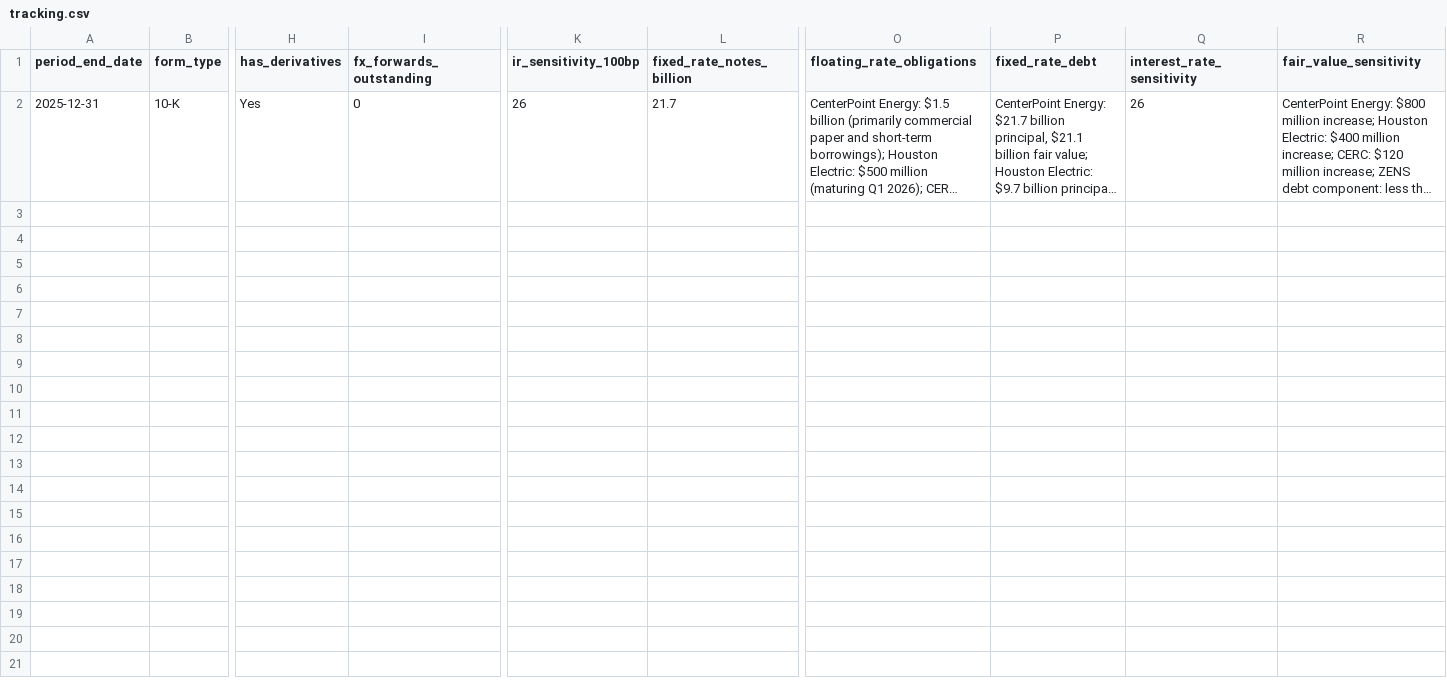
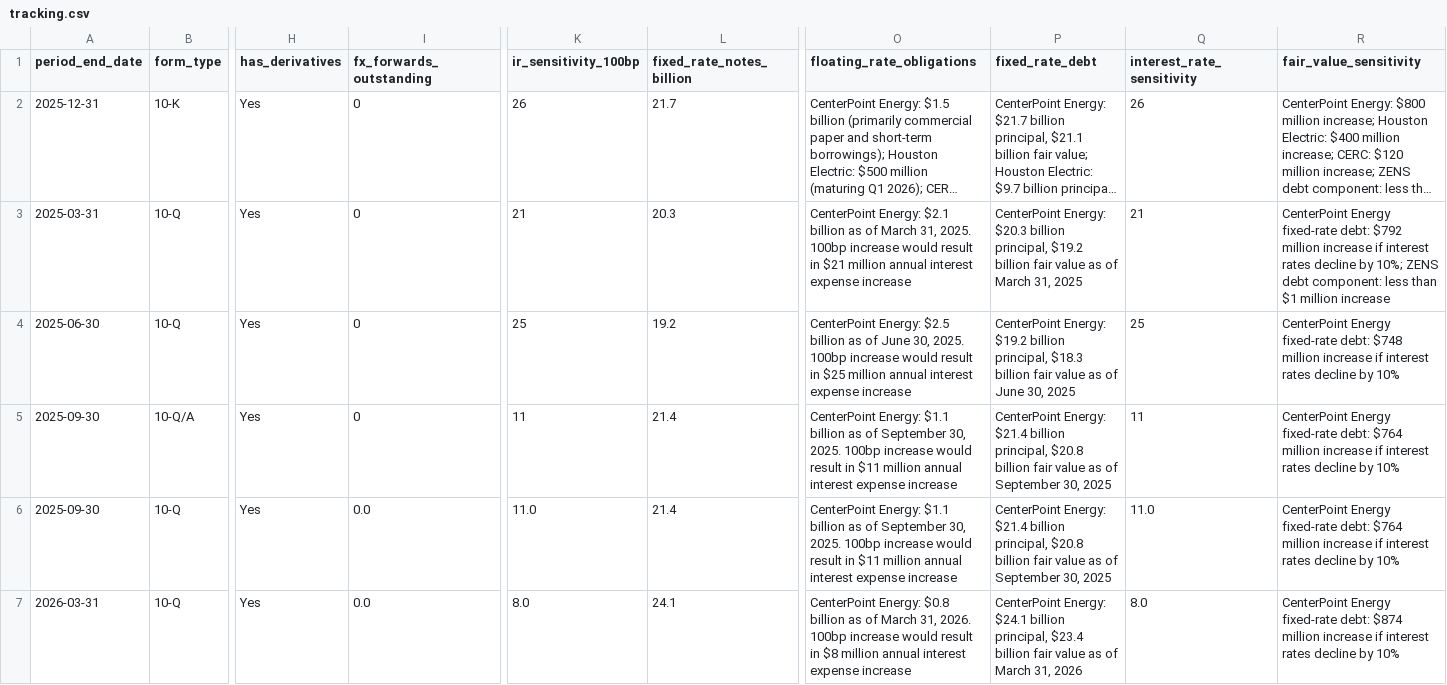
Before and after one commit to lukasbecker36-dot/sec-derivatives-, a CSV file: output/cnp/tracking.csv, drawn as a sheet; only a part is shown, gaps mark what is left out; long unchanged cells end in …; rows hold the shown columns only; the diff names each change by its address in the sheet, - before the commit and + after, or states it on an @@ line.

```diff
--- a/output/cnp/tracking.csv
+++ b/output/cnp/tracking.csv
+row 3: 2025-03-31 | 10-Q | Yes | 0 | 21 | 20.3 | CenterPoint Energy: $2.1 billion as of March 31, 2025. 100bp increase would result in $21 million annual interest expense increase | CenterPoint Energy: $20.3 billion principal, $19.2 billion fair value as of March 31, 2025 | 21 | CenterPoint Energy fixed-rate debt: $792 million increase if interest rates decline by 10%; ZENS debt component: less than $1 million increase
+row 4: 2025-06-30 | 10-Q | Yes | 0 | 25 | 19.2 | CenterPoint Energy: $2.5 billion as of June 30, 2025. 100bp increase would result in $25 million annual interest expense increase | CenterPoint Energy: $19.2 billion principal, $18.3 billion fair value as of June 30, 2025 | 25 | CenterPoint Energy fixed-rate debt: $748 million increase if interest rates decline by 10%
+row 5: 2025-09-30 | 10-Q/A | Yes | 0 | 11 | 21.4 | CenterPoint Energy: $1.1 billion as of September 30, 2025. 100bp increase would result in $11 million annual interest expense increase | CenterPoint Energy: $21.4 billion principal, $20.8 billion fair value as of September 30, 2025 | 11 | CenterPoint Energy fixed-rate debt: $764 million increase if interest rates decline by 10%
+row 6: 2025-09-30 | 10-Q | Yes | 0.0 | 11.0 | 21.4 | CenterPoint Energy: $1.1 billion as of September 30, 2025. 100bp increase would result in $11 million annual interest expense increase | CenterPoint Energy: $21.4 billion principal, $20.8 billion fair value as of September 30, 2025 | 11.0 | CenterPoint Energy fixed-rate debt: $764 million increase if interest rates decline by 10%
+row 7: 2026-03-31 | 10-Q | Yes | 0.0 | 8.0 | 24.1 | CenterPoint Energy: $0.8 billion as of March 31, 2026. 100bp increase would result in $8 million annual interest expense increase | CenterPoint Energy: $24.1 billion principal, $23.4 billion fair value as of March 31, 2026 | 8.0 | CenterPoint Energy fixed-rate debt: $874 million increase if interest rates decline by 10%
```
Also changed, not shown: output/csx/tracking.csv, output/dhi/tracking.csv, 41 other files.
